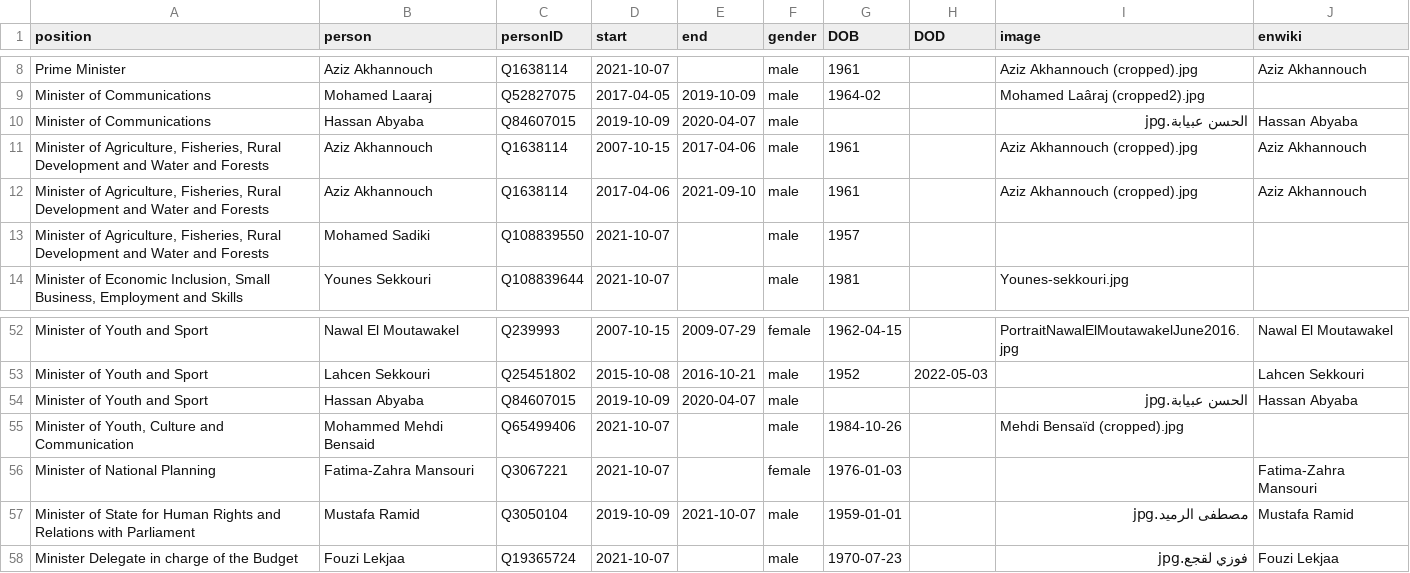
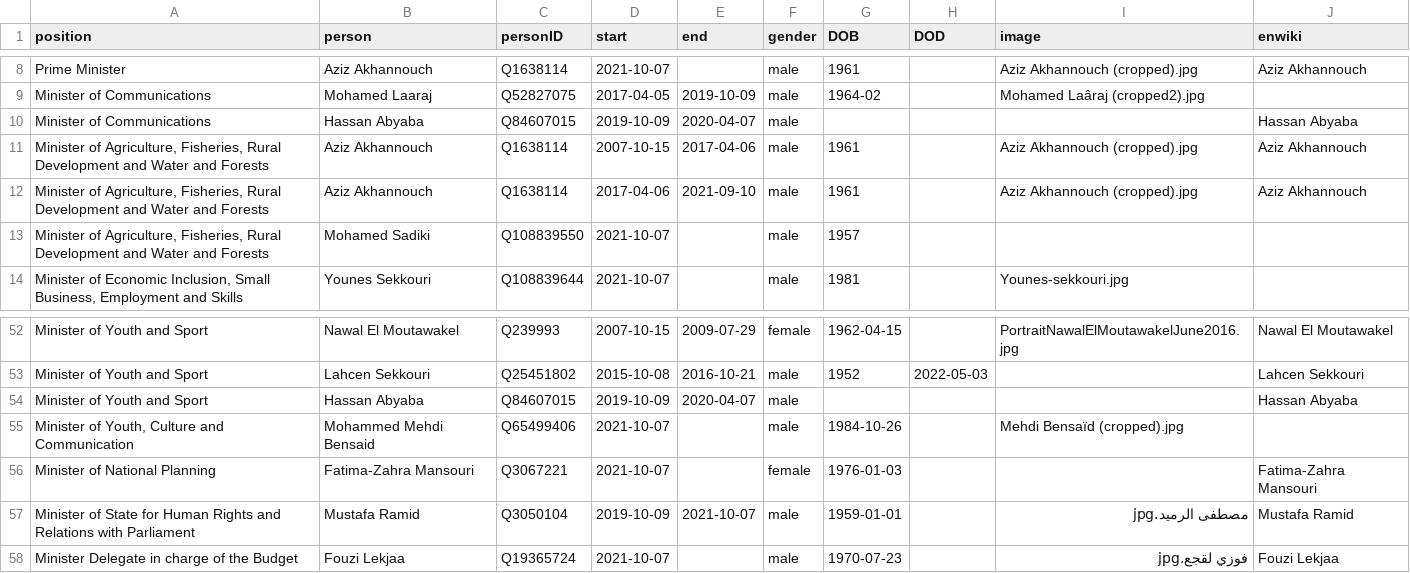
Before and after one commit to every-politician-scrapers/morocco-ministers, a CSV file: html/holders21.csv, drawn as a sheet; only a part is shown, gaps mark what is left out.

Commit message:
PCB update

```diff
--- a/html/holders21.csv
+++ b/html/holders21.csv
@@ -9,3 +9,3 @@ Prime Minister,Aziz Akhannouch,Q1638114,2021-10-07,,male,1961,,Aziz Akhannouch (
 Minister of Communications,Mohamed Laaraj,Q52827075,2017-04-05,2019-10-09,male,1964-02,,Mohamed Laâraj (cropped2).jpg,
-Minister of Communications,Hassan Abyaba,Q84607015,2019-10-09,2020-04-07,male,,,الحسن عبيابة.jpg,Hassan Abyaba
+Minister of Communications,Hassan Abyaba,Q84607015,2019-10-09,2020-04-07,male,,,,Hassan Abyaba
 "Minister of Agriculture, Fisheries, Rural Development and Water and Forests",Aziz Akhannouch,Q1638114,2007-10-15,2017-04-06,male,1961,,Aziz Akhannouch (cropped).jpg,Aziz Akhannouch
@@ -53,3 +53,3 @@ Minister of Youth and Sport,Nawal El Moutawakel,Q239993,2007-10-15,2009-07-29,fe
 Minister of Youth and Sport,Lahcen Sekkouri,Q25451802,2015-10-08,2016-10-21,male,1952,2022-05-03,,Lahcen Sekkouri
-Minister of Youth and Sport,Hassan Abyaba,Q84607015,2019-10-09,2020-04-07,male,,,الحسن عبيابة.jpg,Hassan Abyaba
+Minister of Youth and Sport,Hassan Abyaba,Q84607015,2019-10-09,2020-04-07,male,,,,Hassan Abyaba
 "Minister of Youth, Culture and Communication",Mohammed Mehdi Bensaid,Q65499406,2021-10-07,,male,1984-10-26,,Mehdi Bensaïd (cropped).jpg,
```
